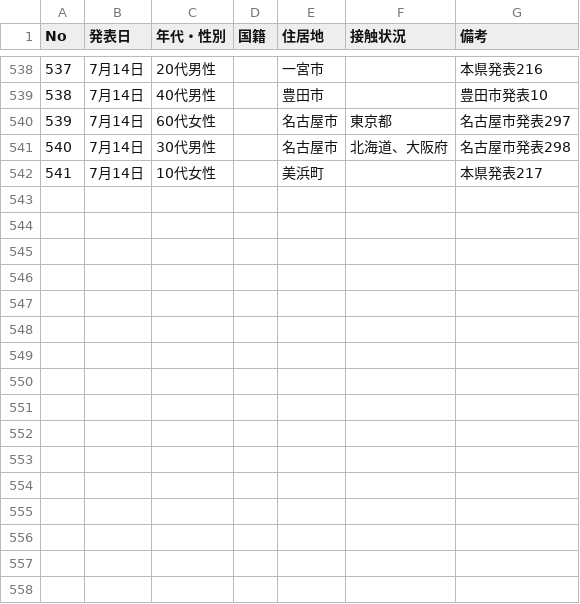
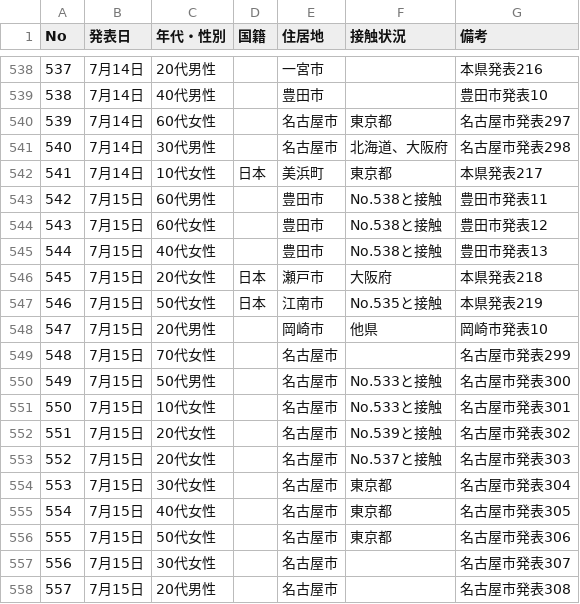
Before and after one commit to code4nagoya/covid19-scrape, a CSV file: source.csv, drawn as a sheet; only a part is shown, gaps mark what is left out.

```diff
--- a/source.csv
+++ b/source.csv
@@ -541,2 +541,18 @@ No,発表日,年代・性別,国籍,住居地,接触状況,備考
 540,7月14日,30代男性,,名古屋市,北海道、大阪府,名古屋市発表298
-541,7月14日,10代女性,,美浜町,,本県発表217
+541,7月14日,10代女性,日本,美浜町,東京都,本県発表217
+542,7月15日,60代男性,,豊田市,No.538と接触,豊田市発表11
+543,7月15日,60代女性,,豊田市,No.538と接触,豊田市発表12
+544,7月15日,40代女性,,豊田市,No.538と接触,豊田市発表13
+545,7月15日,20代女性,日本,瀬⼾市,大阪府,本県発表218
+546,7月15日,50代女性,日本,江南市,No.535と接触,本県発表219
+547,7月15日,20代男性,,岡崎市,他県,岡崎市発表10
+548,7月15日,70代女性,,名古屋市,,名古屋市発表299
+549,7月15日,50代男性,,名古屋市,No.533と接触,名古屋市発表300
+550,7月15日,10代女性,,名古屋市,No.533と接触,名古屋市発表301
+551,7月15日,20代女性,,名古屋市,No.539と接触,名古屋市発表302
+552,7月15日,20代女性,,名古屋市,No.537と接触,名古屋市発表303
+553,7月15日,30代女性,,名古屋市,東京都,名古屋市発表304
+554,7月15日,40代女性,,名古屋市,東京都,名古屋市発表305
+555,7月15日,50代女性,,名古屋市,東京都,名古屋市発表306
+556,7月15日,30代女性,,名古屋市,,名古屋市発表307
+557,7月15日,20代男性,,名古屋市,,名古屋市発表308
```
Also changed, not shown: 1 other file.
